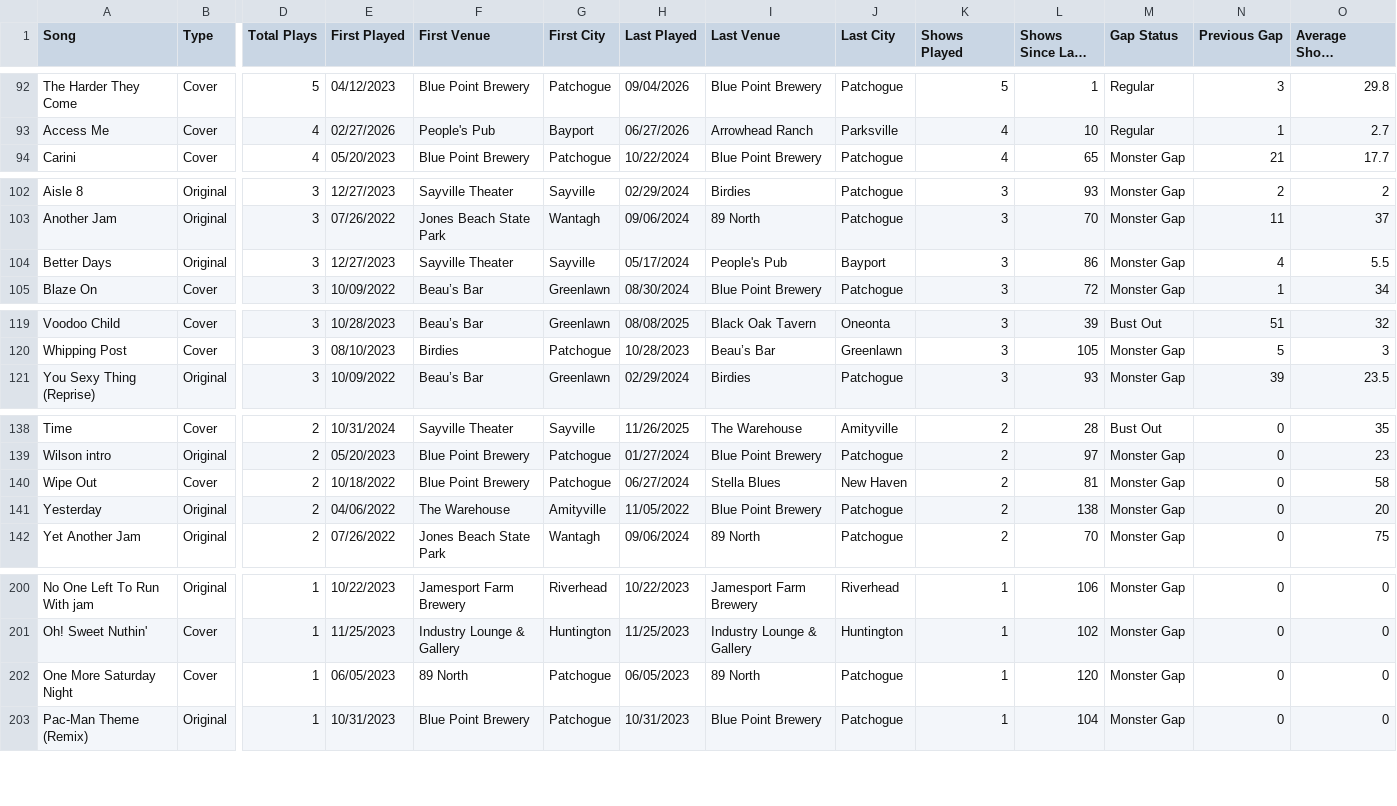
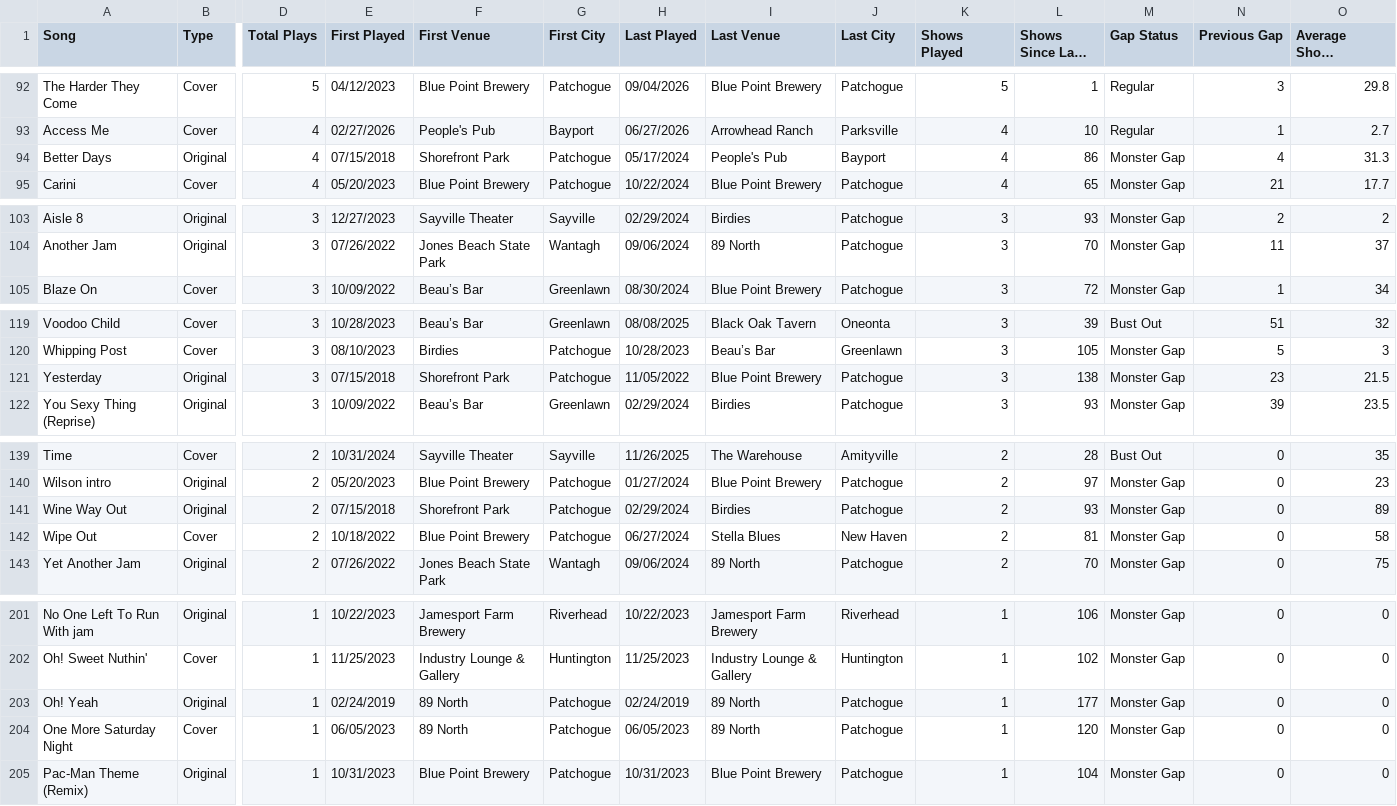
Before and after one commit to bigmanbalz/ernie-stats, a CSV file: reports/Songs.csv, drawn as a sheet; only a part is shown, gaps mark what is left out; long unchanged cells end in …; removed rows and columns are numbered as before the commit, all else as after; rows hold the shown columns only; the diff covers the shown part only; the diff names each change by its address in the sheet, - before the commit and + after, or states it on an @@ line.

Commit message:
Update live band stats data

```diff
--- a/reports/Songs.csv
+++ b/reports/Songs.csv
+row 94: Better Days | Original | 4 | 07/15/2018 | Shorefront Park | Patchogue | 05/17/2024 | People's Pub | Bayport | 4 | 86 | Monster Gap | 4 | 31.3
-row 104: Better Days | Original | 3 | 12/27/2023 | Sayville Theater | Sayville | 05/17/2024 | People's Pub | Bayport | 3 | 86 | Monster Gap | 4 | 5.5
+row 121: Yesterday | Original | 3 | 07/15/2018 | Shorefront Park | Patchogue | 11/05/2022 | Blue Point Brewery | Patchogue | 3 | 138 | Monster Gap | 23 | 21.5
+row 141: Wine Way Out | Original | 2 | 07/15/2018 | Shorefront Park | Patchogue | 02/29/2024 | Birdies | Patchogue | 2 | 93 | Monster Gap | 0 | 89
-row 141: Yesterday | Original | 2 | 04/06/2022 | The Warehouse | Amityville | 11/05/2022 | Blue Point Brewery | Patchogue | 2 | 138 | Monster Gap | 0 | 20
+row 203: Oh! Yeah | Original | 1 | 02/24/2019 | 89 North | Patchogue | 02/24/2019 | 89 North | Patchogue | 1 | 177 | Monster Gap | 0 | 0
```
Also changed, not shown: 1 removed row elsewhere in this file, site/Songs.csv, 2 other files.
